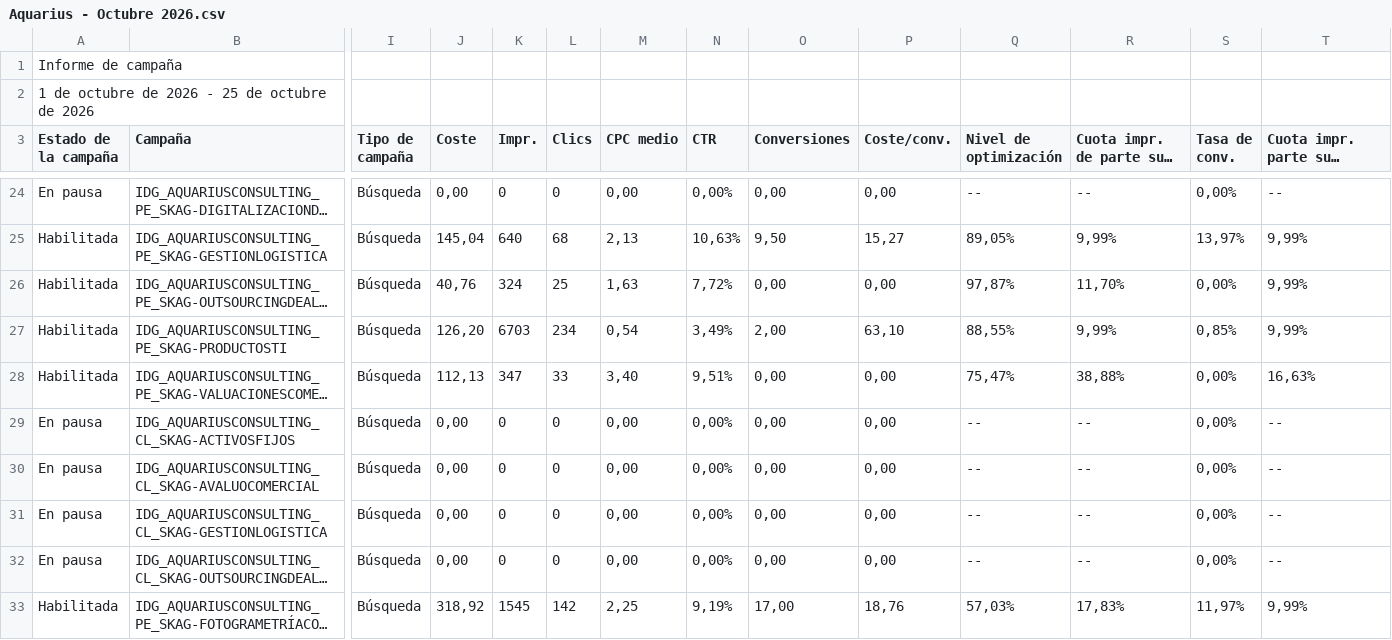
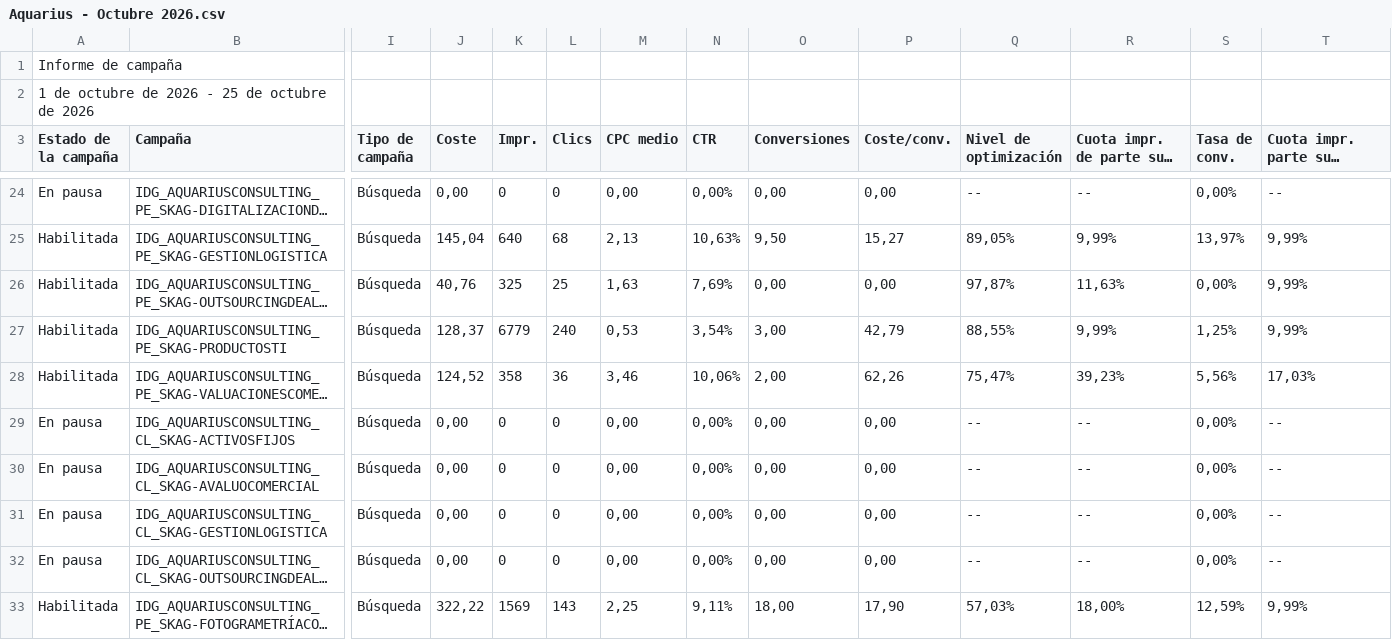
Before and after one commit to jorgeluis666/objetivos-Aquarius, a CSV file: data/csv-backups/drive/Aquarius - Octubre 2026.csv, drawn as a sheet; only a part is shown, gaps mark what is left out; long unchanged cells end in …; the diff covers the shown part only; the diff names each change by its address in the sheet, - before the commit and + after, or states it on an @@ line.

```diff
--- a/data/csv-backups/drive/Aquarius - Octubre 2026.csv
+++ b/data/csv-backups/drive/Aquarius - Octubre 2026.csv
-K26 (Impr.): 324
+K26 (Impr.): 325
-N26 (CTR): 7,72%
+N26 (CTR): 7,69%
-R26: 11,70%
+R26: 11,63%
-J27 (Coste): 126,20
+J27 (Coste): 128,37
-K27 (Impr.): 6703
+K27 (Impr.): 6779
-L27 (Clics): 234
+L27 (Clics): 240
-M27 (CPC medio): 0,54
+M27 (CPC medio): 0,53
-N27 (CTR): 3,49%
+N27 (CTR): 3,54%
-O27 (Conversiones): 2,00
+O27 (Conversiones): 3,00
-P27 (Coste/conv.): 63,10
+P27 (Coste/conv.): 42,79
-S27 (Tasa de conv.): 0,85%
+S27 (Tasa de conv.): 1,25%
-J28 (Coste): 112,13
+J28 (Coste): 124,52
-K28 (Impr.): 347
+K28 (Impr.): 358
-L28 (Clics): 33
+L28 (Clics): 36
-M28 (CPC medio): 3,40
+M28 (CPC medio): 3,46
-N28 (CTR): 9,51%
+N28 (CTR): 10,06%
-O28 (Conversiones): 0,00
+O28 (Conversiones): 2,00
-P28 (Coste/conv.): 0,00
+P28 (Coste/conv.): 62,26
-R28: 38,88%
+R28: 39,23%
-S28 (Tasa de conv.): 0,00%
+S28 (Tasa de conv.): 5,56%
-T28: 16,63%
+T28: 17,03%
-J33 (Coste): 318,92
+J33 (Coste): 322,22
-K33 (Impr.): 1545
+K33 (Impr.): 1569
-L33 (Clics): 142
+L33 (Clics): 143
-N33 (CTR): 9,19%
+N33 (CTR): 9,11%
-O33 (Conversiones): 17,00
+O33 (Conversiones): 18,00
-P33 (Coste/conv.): 18,76
+P33 (Coste/conv.): 17,90
-R33: 17,83%
+R33: 18,00%
-S33 (Tasa de conv.): 11,97%
+S33 (Tasa de conv.): 12,59%
```
Also changed, not shown: 11 edited cells elsewhere in this file, data/csv-backups/keywords/Aquarius KW octubre 2026.csv, 4 other files.
